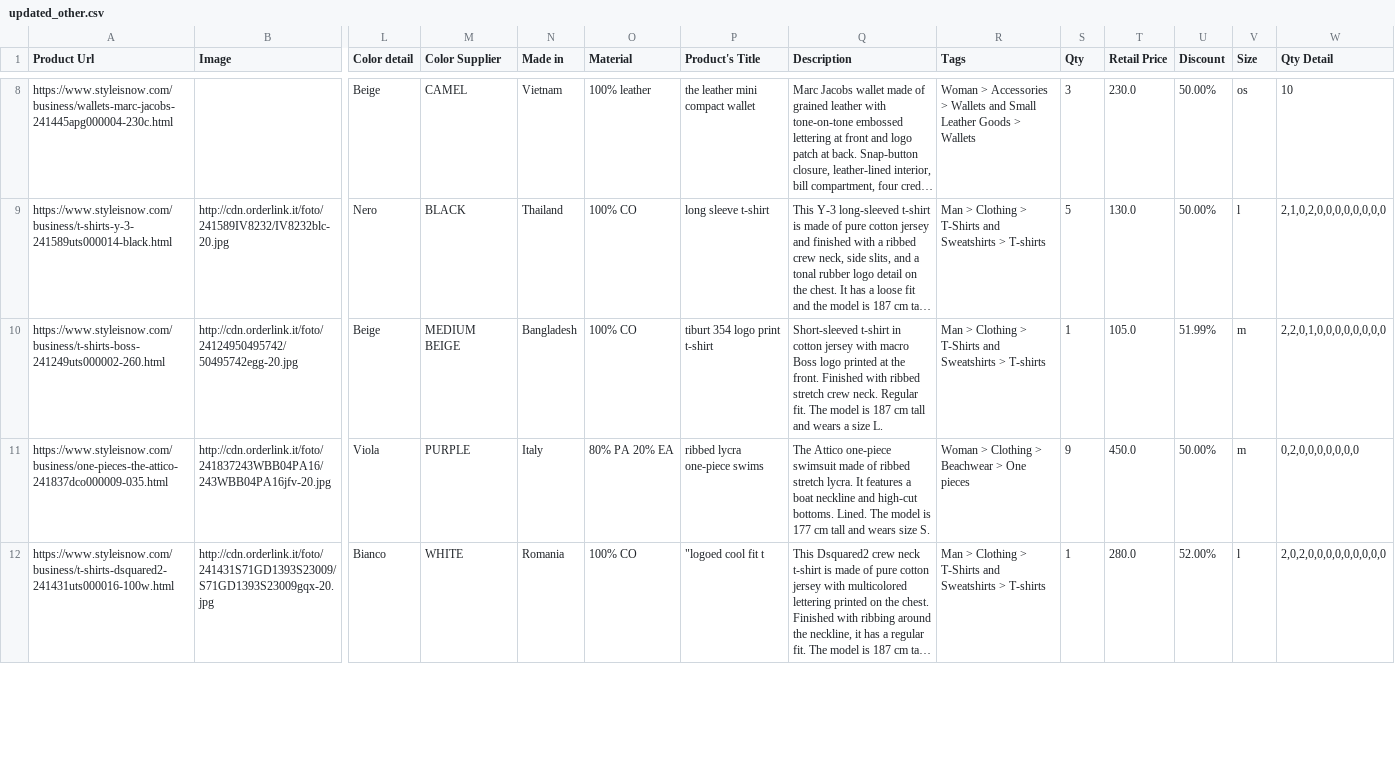
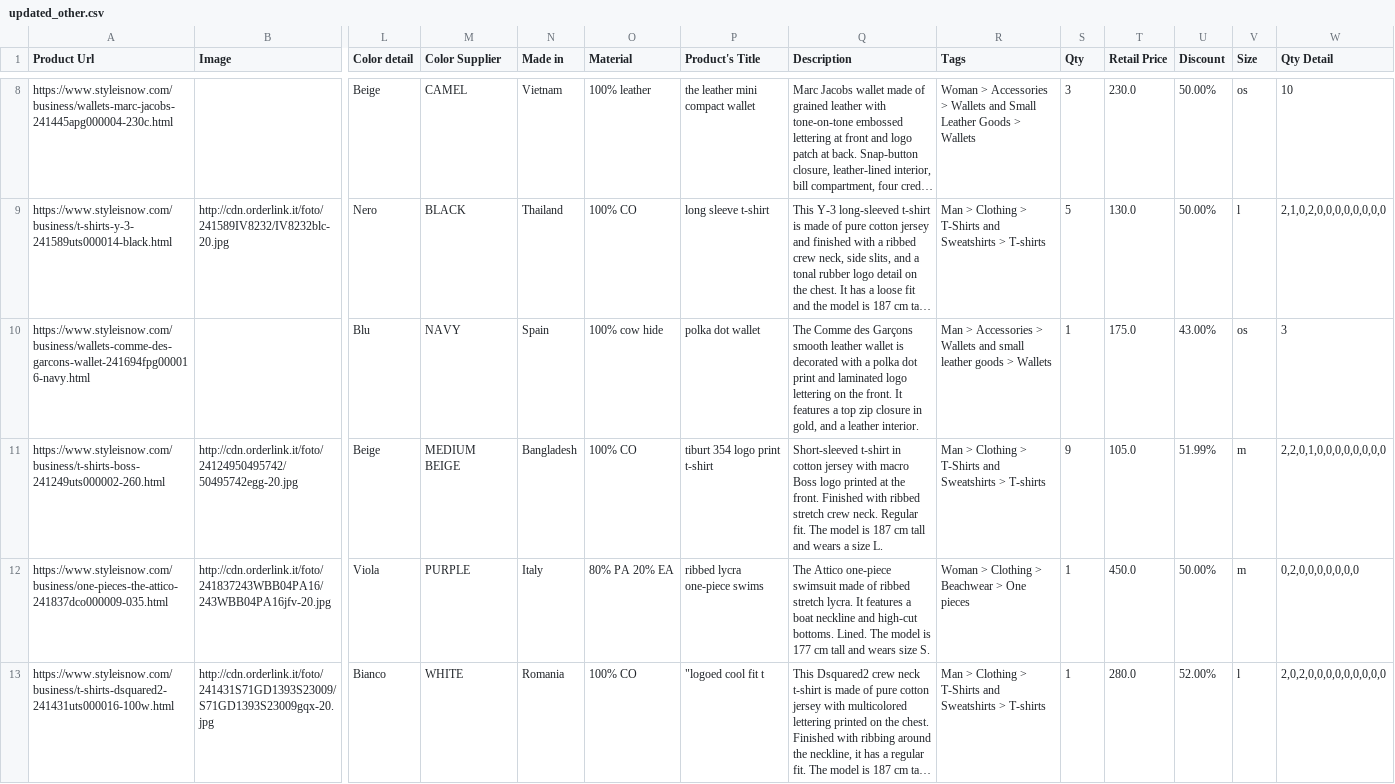
Before and after one commit to dissagaliyeva/shopify_ikonic_update, a CSV file: updated_other.csv, drawn as a sheet; only a part is shown, gaps mark what is left out; long unchanged cells end in …; addresses are those after the commit; rows hold the shown columns only; the diff covers the shown part only; the diff names each change by its address in the sheet, - before the commit and + after, or states it on an @@ line.

```diff
--- a/updated_other.csv
+++ b/updated_other.csv
+row 10: https://www.styleisnow.com/business/wallets-comme-des-garcons-wallet-241694fpg000016-navy.html |  | Blu | NAVY | Spain | 100% cow hide | polka dot wallet | The Comme des Garçons smooth leather wallet is decorated with a polka dot print and laminated logo lettering on the front. It features a top zip closure in gold, and a leather interior. | Man > Accessories > Wallets and small leather goods > Wallets | 1 | 175.0 | 43.00% | os | 3
-S11 (Qty): 1
+S11 (Qty): 9
-S12 (Qty): 9
+S12 (Qty): 1
```
Also changed, not shown: 3 added rows, 1 removed row and 2 edited cells elsewhere in this file, updated_bags.csv.
